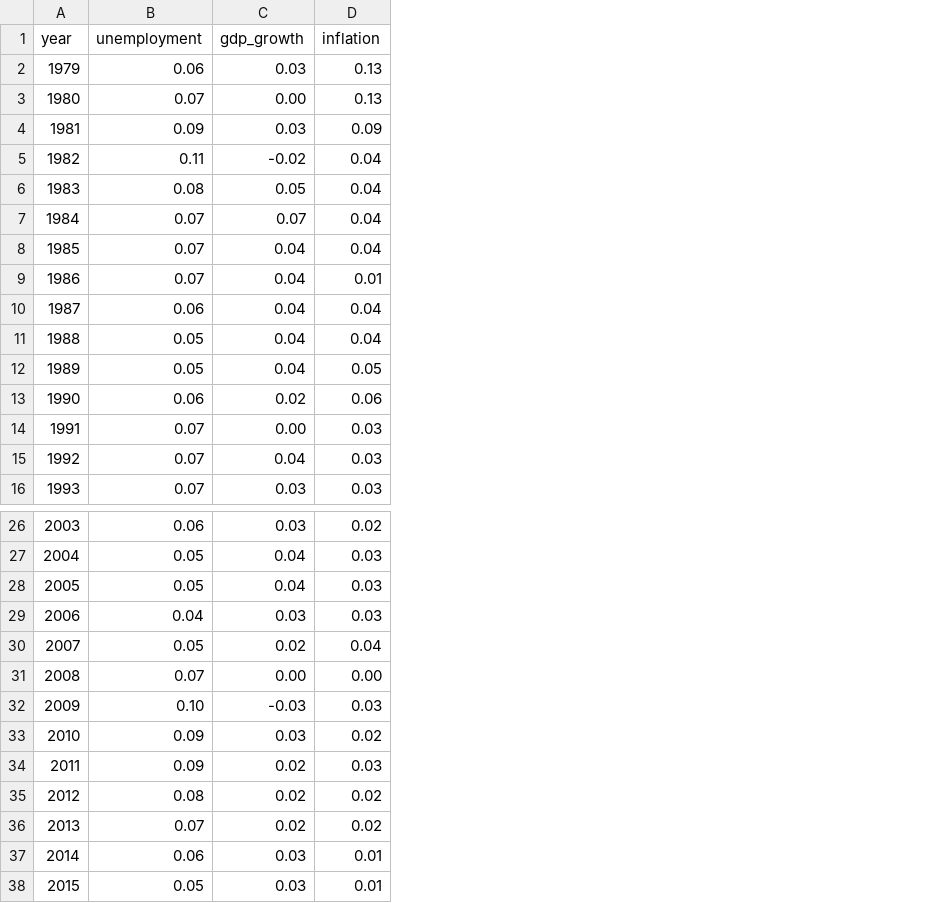
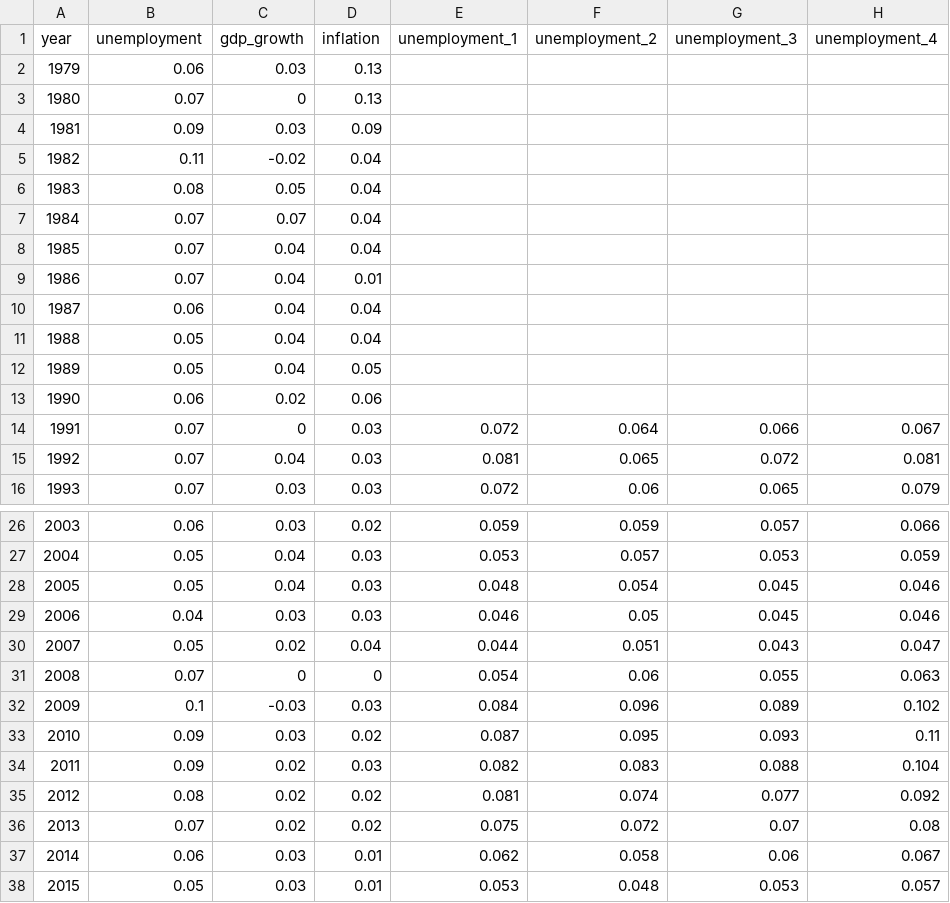
Before and after one commit to luajmelo/lucas-shock-prophet, a CSV file: data/years.csv, drawn as a sheet; only a part is shown, gaps mark what is left out; the diff names each change by its address in the sheet, - before the commit and + after, or states it on an @@ line.

```diff
--- a/data/years.csv
+++ b/data/years.csv
+column E (unemployment_1), rows 14-16: 0.072 | 0.081 | 0.072; rows 26-38: 0.059 | 0.053 | 0.048 | 0.046 | 0.044 | 0.054 | 0.084 | 0.087 | 0.082 | 0.081 | 0.075 | 0.062 | 0.053
+column F (unemployment_2), rows 14-16: 0.064 | 0.065 | 0.06; rows 26-38: 0.059 | 0.057 | 0.054 | 0.05 | 0.051 | 0.06 | 0.096 | 0.095 | 0.083 | 0.074 | 0.072 | 0.058 | 0.048
+column G (unemployment_3), rows 14-16: 0.066 | 0.072 | 0.065; rows 26-38: 0.057 | 0.053 | 0.045 | 0.045 | 0.043 | 0.055 | 0.089 | 0.093 | 0.088 | 0.077 | 0.07 | 0.06 | 0.053
+column H (unemployment_4), rows 14-16: 0.067 | 0.081 | 0.079; rows 26-38: 0.066 | 0.059 | 0.046 | 0.046 | 0.047 | 0.063 | 0.102 | 0.11 | 0.104 | 0.092 | 0.08 | 0.067 | 0.057
-C3 (gdp_growth): 0.00
+C3 (gdp_growth): 0
-C14 (gdp_growth): 0.00
+C14 (gdp_growth): 0
-C31 (gdp_growth): 0.00
+C31 (gdp_growth): 0
-D31 (inflation): 0.00
+D31 (inflation): 0
-B32 (unemployment): 0.10
+B32 (unemployment): 0.1
```
Also changed, not shown: industry_crosswalk.csv, occupation_crosswalk.csv, 3 other files.
